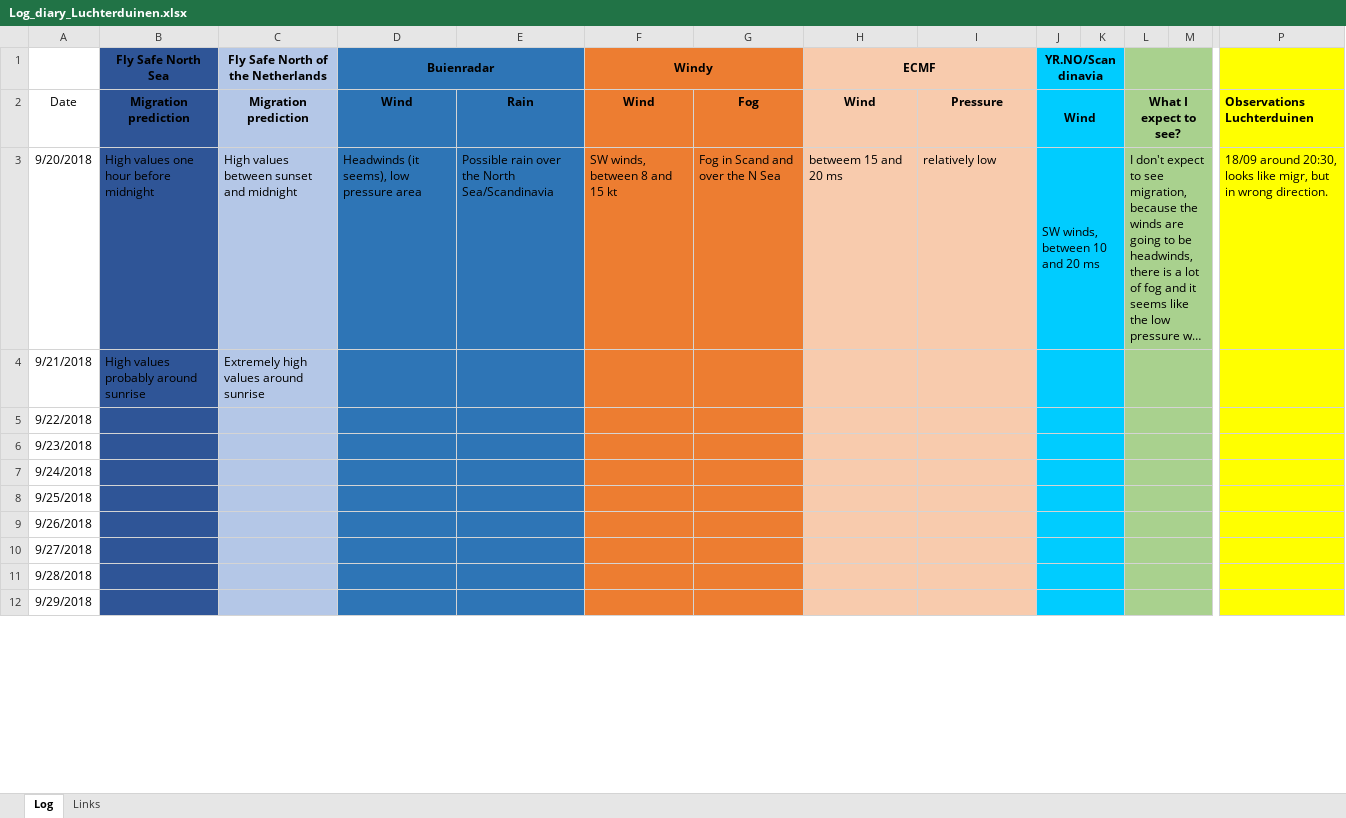
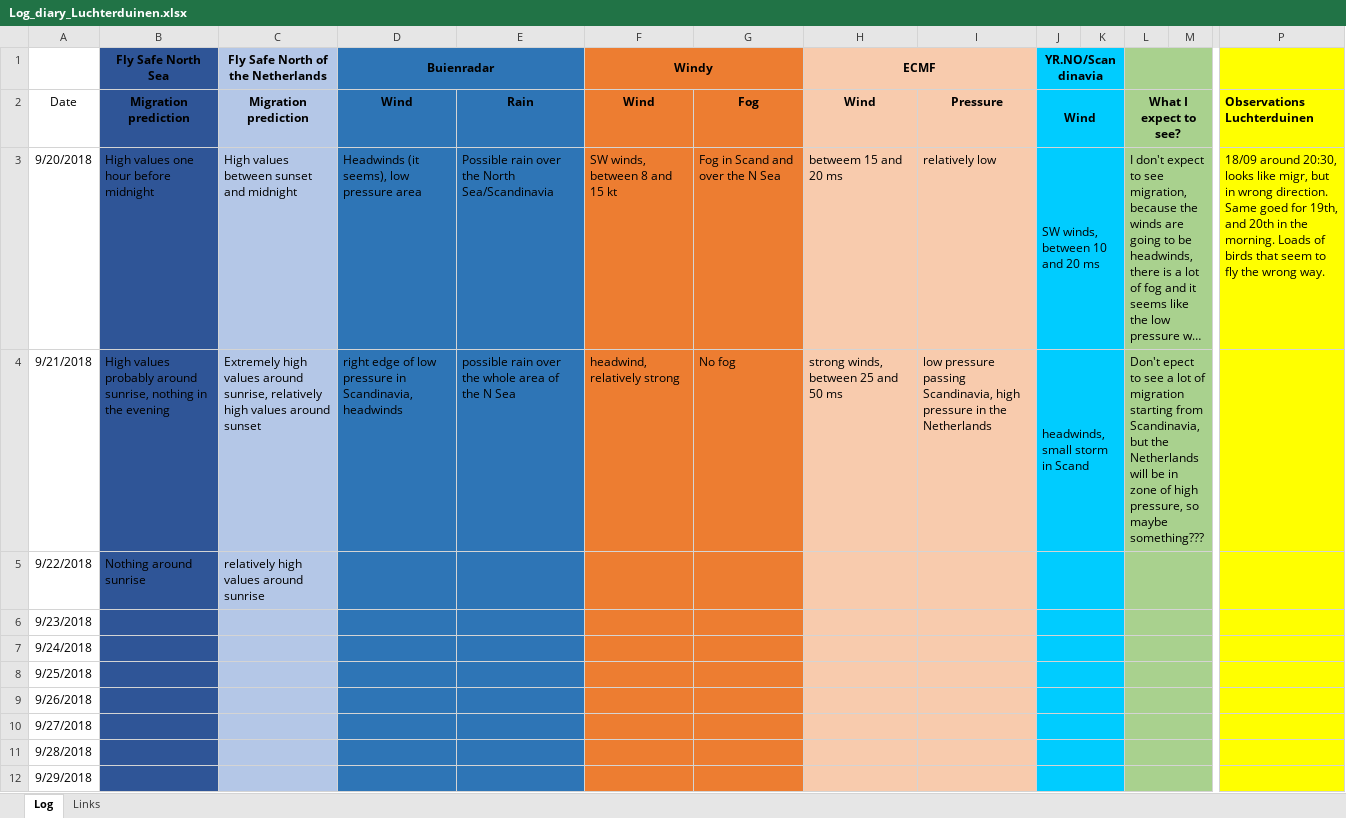
Before and after one commit to MaBr13/Robin-radar, an Excel workbook: Observations/Log_diary_Luchterduinen.xlsx, sheet Log, drawn as a sheet; only a part is shown, gaps mark what is left out; long unchanged cells end in …; values as stored, in another font and other column widths than the file's, no borders; the diff names each change by its address in the sheet, - before the commit and + after, or states it on an @@ line.

```diff
--- a/Observations/Log_diary_Luchterduinen.xlsx (sheet Log)
+++ b/Observations/Log_diary_Luchterduinen.xlsx (sheet Log)
-P3: …wrong direction.
+P3: …wrong direction. Same goed for 19th, and 20th in the morning. Loads of birds that seem to fly the wrong way.
-B4 (Fly Safe North Sea): …probably around sunrise
+B4 (Fly Safe North Sea): …probably around sunrise, nothing in the evening
-C4: …values around sunrise
+C4: …values around sunrise, relatively high values around sunset
-D4 (Buienradar): (empty)
+D4 (Buienradar): right edge of low pressure in Scandinavia, headwinds
-E4: (empty)
+E4: possible rain over the whole area of the N Sea
-F4 (Windy): (empty)
+F4 (Windy): headwind, relatively strong
-G4: (empty)
+G4: No fog
-H4 (ECMF): (empty)
+H4 (ECMF): strong winds, between 25 and 50 ms
-I4: (empty)
+I4: low pressure passing Scandinavia, high pressure in the Netherlands
-J4 (YR.NO/Scandinavia): (empty)
+J4 (YR.NO/Scandinavia): headwinds, small storm in Scand
-L4: (empty)
+L4: Don't epect to see a lot of migration starting from Scandinavia, but the Netherlands will be in zone of high pressure, so maybe something???
-B5 (Fly Safe North Sea): (empty)
+B5 (Fly Safe North Sea): Nothing around sunrise
-C5: (empty)
+C5: relatively high values around sunrise
```
Also changed, not shown: 6 other files.
